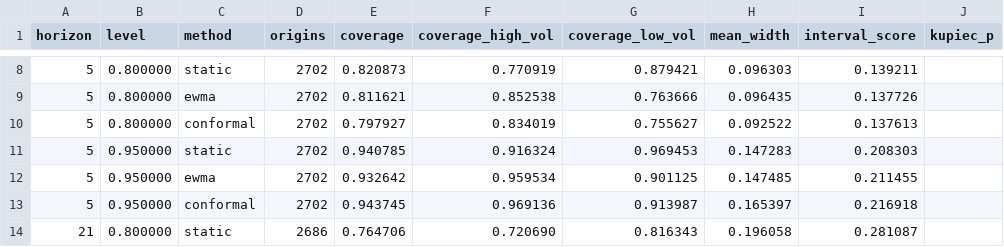
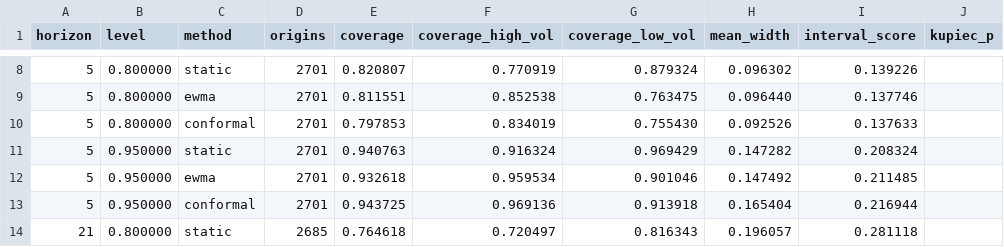
Before and after one commit to dbechrakis/aapl-forecasting-backtest, a CSV file: outputs/backtest/interval_calibration.csv, drawn as a sheet; only a part is shown, gaps mark what is left out; the diff covers the shown part only.

```diff
--- a/outputs/backtest/interval_calibration.csv
+++ b/outputs/backtest/interval_calibration.csv
@@ -8,7 +8,7 @@ horizon,level,method,origins,coverage,coverage_high_vol,coverage_low_vol,mean_wi
-5,0.800000,static,2702,0.820873,0.770919,0.879421,0.096303,0.139211,
-5,0.800000,ewma,2702,0.811621,0.852538,0.763666,0.096435,0.137726,
-5,0.800000,conformal,2702,0.797927,0.834019,0.755627,0.092522,0.137613,
-5,0.950000,static,2702,0.940785,0.916324,0.969453,0.147283,0.208303,
-5,0.950000,ewma,2702,0.932642,0.959534,0.901125,0.147485,0.211455,
-5,0.950000,conformal,2702,0.943745,0.969136,0.913987,0.165397,0.216918,
-21,0.800000,static,2686,0.764706,0.720690,0.816343,0.196058,0.281087,
+5,0.800000,static,2701,0.820807,0.770919,0.879324,0.096302,0.139226,
+5,0.800000,ewma,2701,0.811551,0.852538,0.763475,0.096440,0.137746,
+5,0.800000,conformal,2701,0.797853,0.834019,0.755430,0.092526,0.137633,
+5,0.950000,static,2701,0.940763,0.916324,0.969429,0.147282,0.208324,
+5,0.950000,ewma,2701,0.932618,0.959534,0.901046,0.147492,0.211485,
+5,0.950000,conformal,2701,0.943725,0.969136,0.913918,0.165404,0.216944,
+21,0.800000,static,2685,0.764618,0.720497,0.816343,0.196057,0.281118,
```
Also changed, not shown: 60 edited cells elsewhere in this file, data/raw/aapl_daily.csv, outputs/backtest/accuracy.csv, 5 other files.
